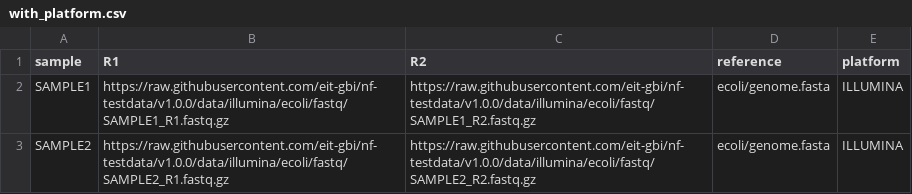
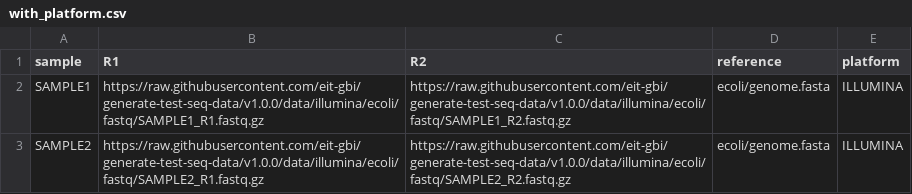
Before and after one commit to EIT-GBI/generate-test-seq-data, a CSV file: data/samplesheets/illumina/with_platform.csv, drawn as a sheet.

```diff
--- a/data/samplesheets/illumina/with_platform.csv
+++ b/data/samplesheets/illumina/with_platform.csv
@@ -1,3 +1,3 @@
 sample,R1,R2,reference,platform
-SAMPLE1,https://raw.githubusercontent.com/eit-gbi/nf-testdata/v1.0.0/data/illumina/ecoli/fastq/SAMPLE1_R1.fastq.gz,https://raw.githubusercontent.com/eit-gbi/nf-testdata/v1.0.0/data/illumina/ecoli/fastq/SAMPLE1_R2.fastq.gz,ecoli/genome.fasta,ILLUMINA
-SAMPLE2,https://raw.githubusercontent.com/eit-gbi/nf-testdata/v1.0.0/data/illumina/ecoli/fastq/SAMPLE2_R1.fastq.gz,https://raw.githubusercontent.com/eit-gbi/nf-testdata/v1.0.0/data/illumina/ecoli/fastq/SAMPLE2_R2.fastq.gz,ecoli/genome.fasta,ILLUMINA
+SAMPLE1,https://raw.githubusercontent.com/eit-gbi/generate-test-seq-data/v1.0.0/data/illumina/ecoli/fastq/SAMPLE1_R1.fastq.gz,https://raw.githubusercontent.com/eit-gbi/generate-test-seq-data/v1.0.0/data/illumina/ecoli/fastq/SAMPLE1_R2.fastq.gz,ecoli/genome.fasta,ILLUMINA
+SAMPLE2,https://raw.githubusercontent.com/eit-gbi/generate-test-seq-data/v1.0.0/data/illumina/ecoli/fastq/SAMPLE2_R1.fastq.gz,https://raw.githubusercontent.com/eit-gbi/generate-test-seq-data/v1.0.0/data/illumina/ecoli/fastq/SAMPLE2_R2.fastq.gz,ecoli/genome.fasta,ILLUMINA
```
Also changed, not shown: data/samplesheets/illumina/bare_reference.csv, data/samplesheets/illumina/malformed.csv, 47 other files.
